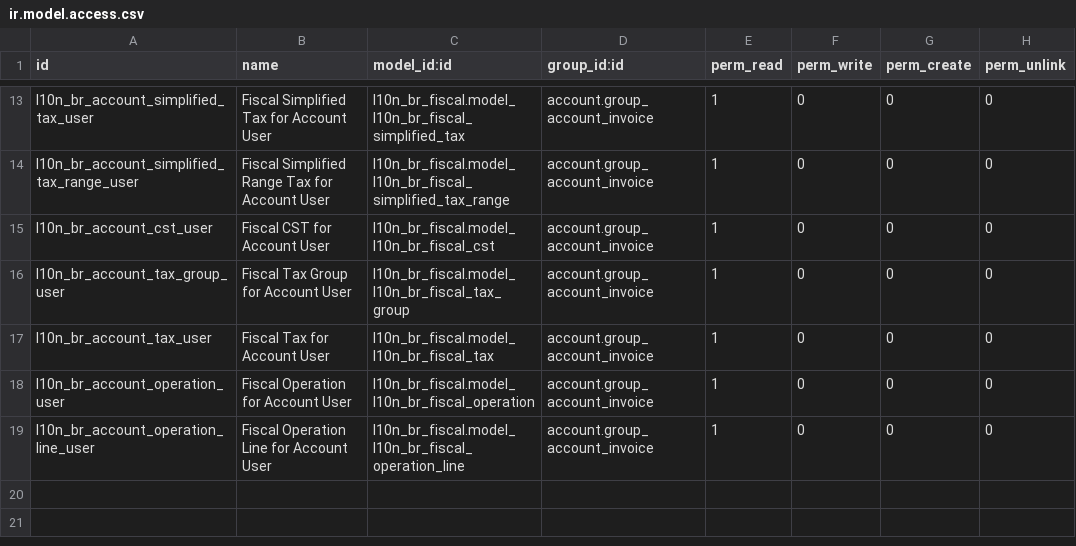
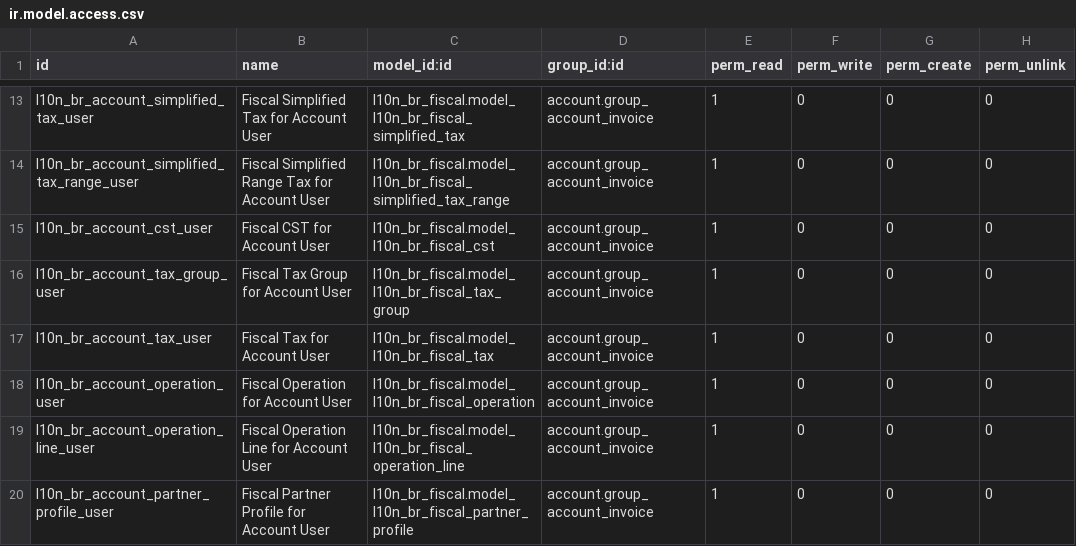
Before and after one commit to akretion/l10n_brazil, a CSV file: l10n_br_account/security/ir.model.access.csv, drawn as a sheet; only a part is shown, gaps mark what is left out; the diff names each change by its address in the sheet, - before the commit and + after, or states it on an @@ line.

Commit message:
[REF] l10n_br_account: Allow Account User read access to l10n_br_fiscal.partner.profile

```diff
--- a/l10n_br_account/security/ir.model.access.csv
+++ b/l10n_br_account/security/ir.model.access.csv
+row 20: l10n_br_account_partner_profile_user | Fiscal Partner Profile for Account User | l10n_br_fiscal.model_l10n_br_fiscal_partner_profile | account.group_account_invoice | 1 | 0 | 0 | 0
```
